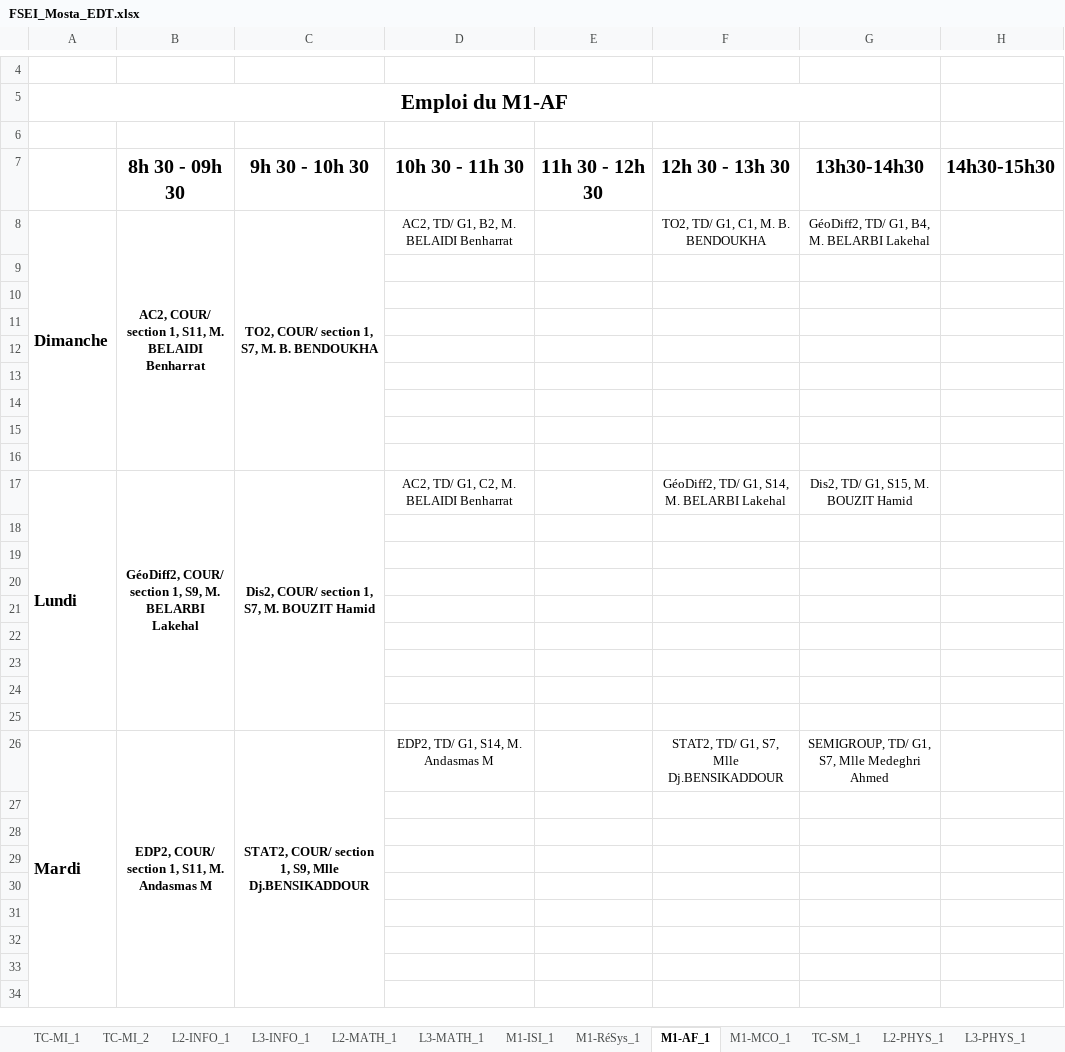
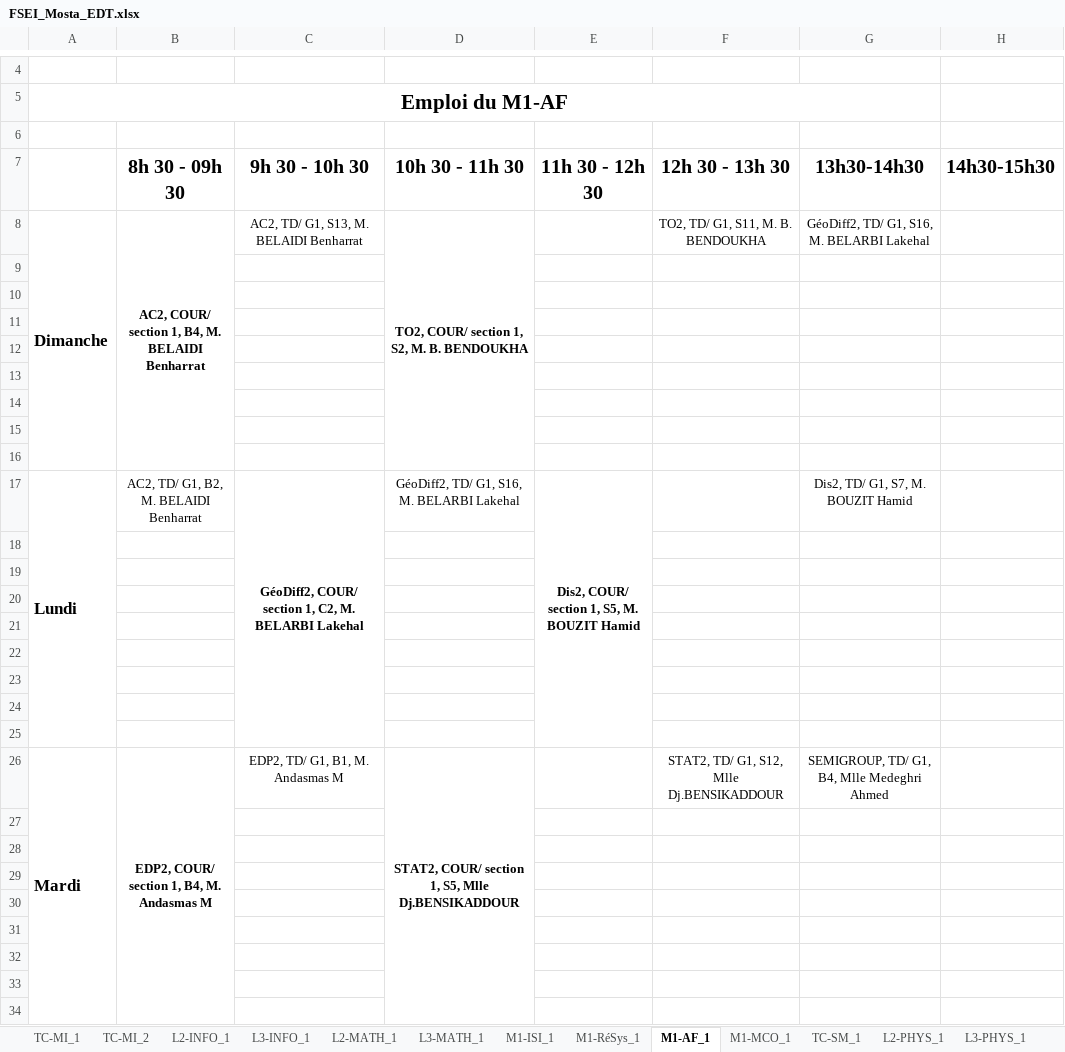
Before and after one commit to BAW2501/FSEI-M_TimeTabler, an Excel workbook: src/FSEI_Mosta_EDT.xlsx, sheet M1-AF_1, drawn as a sheet; only a part is shown, gaps mark what is left out; values as stored, in another font and other column widths than the file's, no borders; the diff covers the shown part only; the diff names each change by its address in the sheet, - before the commit and + after, or states it on an @@ line.

```diff
--- a/src/FSEI_Mosta_EDT.xlsx (sheet M1-AF_1)
+++ b/src/FSEI_Mosta_EDT.xlsx (sheet M1-AF_1)
-B8 (8h 30 - 09h 30): …section 1, S11, M. BELAIDI…
+B8 (8h 30 - 09h 30): …section 1, B4, M. BELAIDI…
-C8 (9h 30 - 10h 30): TO2, COUR/ section 1, S7, M. B. BENDOUKHA
+C8 (9h 30 - 10h 30): AC2, TD/ G1, S13, M. BELAIDI Benharrat
-C8 bold: on
+C8 bold: off
-C8:C16 merged
-D8 (10h 30 - 11h 30): AC2, TD/ G1, B2, M. BELAIDI Benharrat
+D8 (10h 30 - 11h 30): TO2, COUR/ section 1, S2, M. B. BENDOUKHA
-D8 bold: off
+D8 bold: on
+D8:D16 merged
-F8 (12h 30 - 13h 30): TO2, TD/ G1, C1, M. B. BENDOUKHA
+F8 (12h 30 - 13h 30): TO2, TD/ G1, S11, M. B. BENDOUKHA
-G8 (13h30-14h30): GéoDiff2, TD/ G1, B4, M. BELARBI Lakehal
+G8 (13h30-14h30): GéoDiff2, TD/ G1, S16, M. BELARBI Lakehal
-B17 (8h 30 - 09h 30): GéoDiff2, COUR/ section 1, S9, M. BELARBI Lakehal
+B17 (8h 30 - 09h 30): AC2, TD/ G1, B2, M. BELAIDI Benharrat
-B17 bold: on
+B17 bold: off
-B17:B25 merged
-C17 (9h 30 - 10h 30): Dis2, COUR/ section 1, S7, M. BOUZIT Hamid
+C17 (9h 30 - 10h 30): GéoDiff2, COUR/ section 1, C2, M. BELARBI Lakehal
-D17 (10h 30 - 11h 30): AC2, TD/ G1, C2, M. BELAIDI Benharrat
+D17 (10h 30 - 11h 30): GéoDiff2, TD/ G1, S16, M. BELARBI Lakehal
-E17 (11h 30 - 12h 30): (empty)
+E17 (11h 30 - 12h 30): Dis2, COUR/ section 1, S5, M. BOUZIT Hamid
+E17:E25 merged
-F17 (12h 30 - 13h 30): GéoDiff2, TD/ G1, S14, M. BELARBI Lakehal
+F17 (12h 30 - 13h 30): (empty)
-G17 (13h30-14h30): Dis2, TD/ G1, S15, M. BOUZIT Hamid
+G17 (13h30-14h30): Dis2, TD/ G1, S7, M. BOUZIT Hamid
-B26 (8h 30 - 09h 30): EDP2, COUR/ section 1, S11, M. Andasmas M
+B26 (8h 30 - 09h 30): EDP2, COUR/ section 1, B4, M. Andasmas M
-C26 (9h 30 - 10h 30): STAT2, COUR/ section 1, S9, Mlle Dj.BENSIKADDOUR
+C26 (9h 30 - 10h 30): EDP2, TD/ G1, B1, M. Andasmas M
-C26 bold: on
+C26 bold: off
-C26:C34 merged
-D26 (10h 30 - 11h 30): EDP2, TD/ G1, S14, M. Andasmas M
+D26 (10h 30 - 11h 30): STAT2, COUR/ section 1, S5, Mlle Dj.BENSIKADDOUR
-D26 bold: off
+D26 bold: on
+D26:D34 merged
-F26 (12h 30 - 13h 30): STAT2, TD/ G1, S7, Mlle Dj.BENSIKADDOUR
+F26 (12h 30 - 13h 30): STAT2, TD/ G1, S12, Mlle Dj.BENSIKADDOUR
-G26 (13h30-14h30): SEMIGROUP, TD/ G1, S7, Mlle Medeghri Ahmed
+G26 (13h30-14h30): SEMIGROUP, TD/ G1, B4, Mlle Medeghri Ahmed
```
Also changed, not shown: 3 edited cells, cell formats and merged cells elsewhere in this sheet, sheet L2-INFO_1, sheet TC-MI_1, sheet TC-MI_2, sheet M1-ISI_1, sheet L3-INFO_1, sheet TC-SM_1, 9 more sheets, 1 other file.
